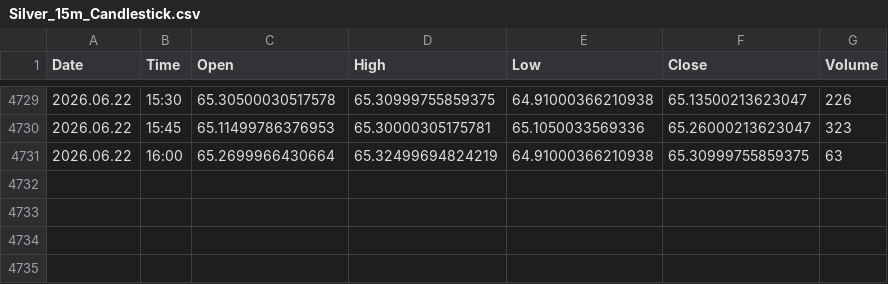
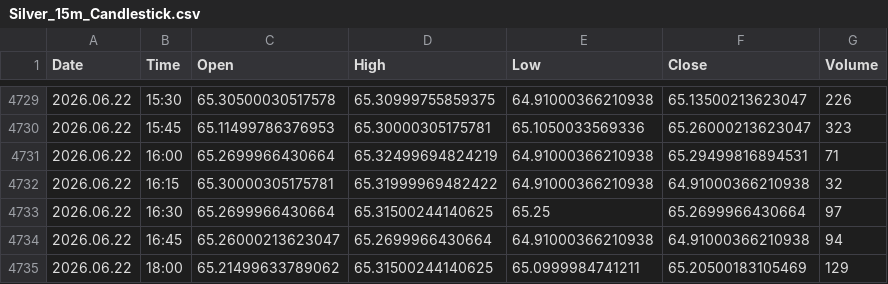
Before and after one commit to Talha4565/MetalMind-SMCForge, a CSV file: Silver Dataset/Silver_15m_Candlestick.csv, drawn as a sheet; only a part is shown, gaps mark what is left out.

```diff
--- a/Silver Dataset/Silver_15m_Candlestick.csv
+++ b/Silver Dataset/Silver_15m_Candlestick.csv
@@ -4730,2 +4730,6 @@ Date,Time,Open,High,Low,Close,Volume
 2026.06.22,15:45,65.11499786376953,65.30000305175781,65.1050033569336,65.26000213623047,323
-2026.06.22,16:00,65.2699966430664,65.32499694824219,64.91000366210938,65.30999755859375,63
+2026.06.22,16:00,65.2699966430664,65.32499694824219,64.91000366210938,65.29499816894531,71
+2026.06.22,16:15,65.30000305175781,65.31999969482422,64.91000366210938,64.91000366210938,32
+2026.06.22,16:30,65.2699966430664,65.31500244140625,65.25,65.2699966430664,97
+2026.06.22,16:45,65.26000213623047,65.2699966430664,64.91000366210938,64.91000366210938,94
+2026.06.22,18:00,65.21499633789062,65.31500244140625,65.0999984741211,65.20500183105469,129
```
Also changed, not shown: Gold Dataset/Gold_15m_Candlestick.csv, Gold Dataset/Gold_30m_Candlestick.csv, 5 other files.
